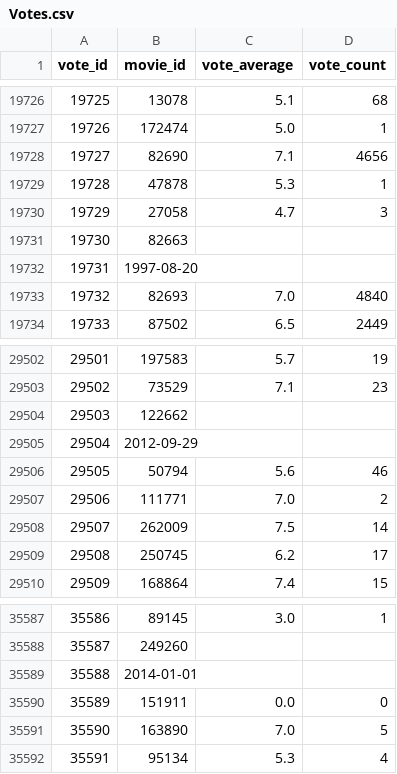
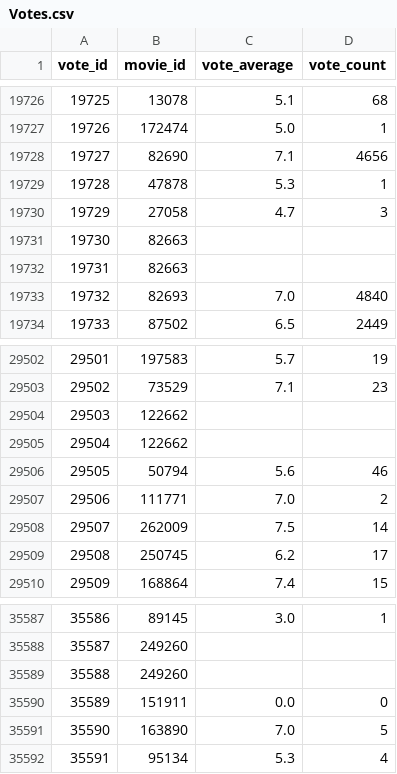
Before and after one commit to SlowpokeBloke/Movie-Recommender, a CSV file: database/kaggle/Votes.csv, drawn as a sheet; only a part is shown, gaps mark what is left out.

```diff
--- a/database/kaggle/Votes.csv
+++ b/database/kaggle/Votes.csv
@@ -19731,3 +19731,3 @@ vote_id,movie_id,vote_average,vote_count
 19730,82663,,
-19731,1997-08-20,,
+19731,82663,,
 19732,82693,7.0,4840
@@ -29504,3 +29504,3 @@ vote_id,movie_id,vote_average,vote_count
 29503,122662,,
-29504,2012-09-29,,
+29504,122662,,
 29505,50794,5.6,46
@@ -35588,3 +35588,3 @@ vote_id,movie_id,vote_average,vote_count
 35587,249260,,
-35588,2014-01-01,,
+35588,249260,,
 35589,151911,0.0,0
```
Also changed, not shown: database/kaggle/Movie_Genre.csv, 4 other files.
